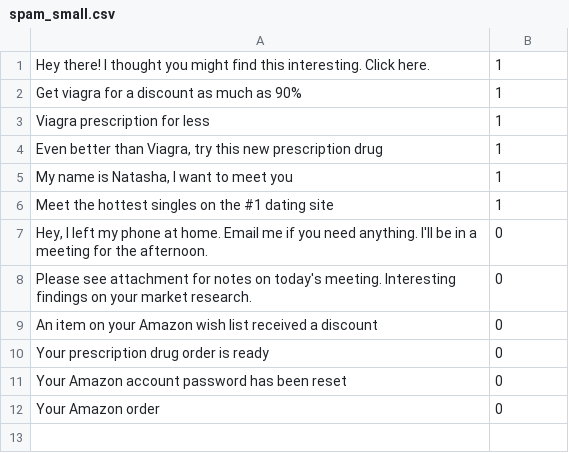
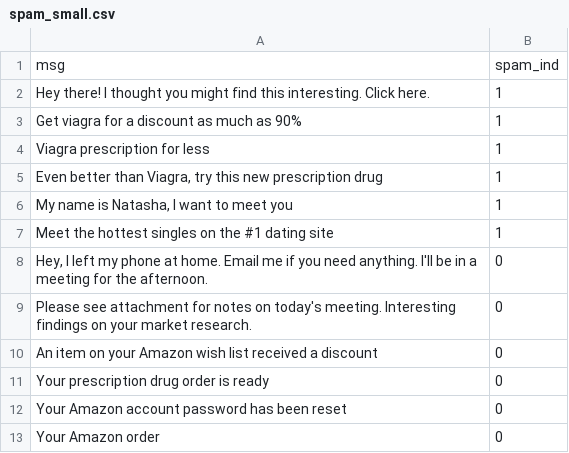
Before and after one commit to thomasnield/machine-learning-demo-data, a CSV file: classification/spam_small.csv, drawn as a sheet.

Commit message:
Update spam_small.csv

```diff
--- a/classification/spam_small.csv
+++ b/classification/spam_small.csv
@@ -1 +1,2 @@
+msg,spam_ind
 "Hey there! I thought you might find this interesting. Click here.",1
```
